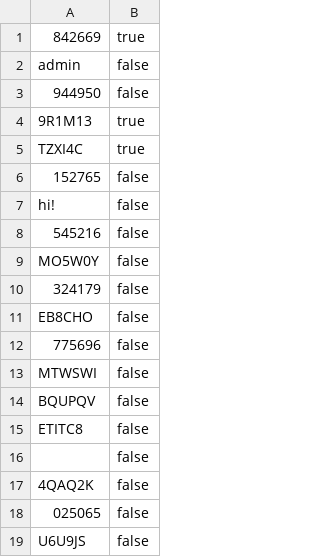
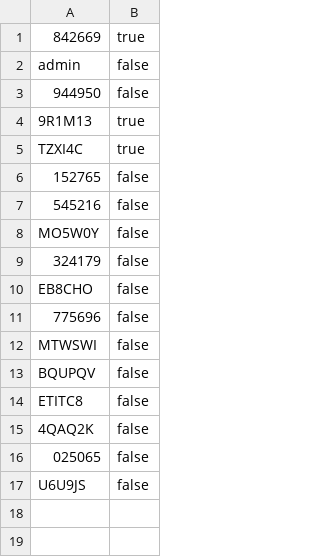
Before and after one commit to namanrai/EECS3311---NewParkingSystem, a CSV file: parkinglots.csv, drawn as a sheet.

```diff
--- a/parkinglots.csv
+++ b/parkinglots.csv
@@ -6,3 +6,2 @@ TZXI4C,true
 152765,false
-hi!,false
 545216,false
@@ -15,3 +14,2 @@ BQUPQV,false
 ETITC8,false
-,false
 4QAQ2K,false
```
Also changed, not shown: managers.csv, 2 other files.
